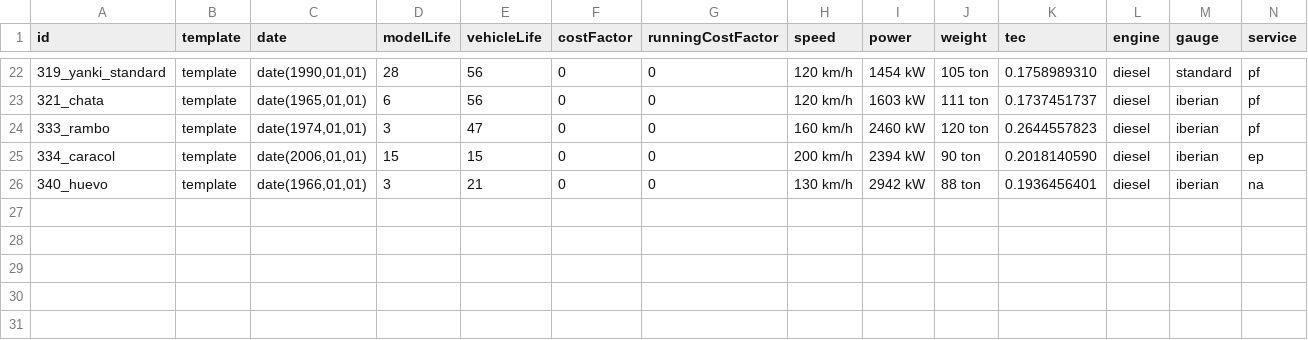
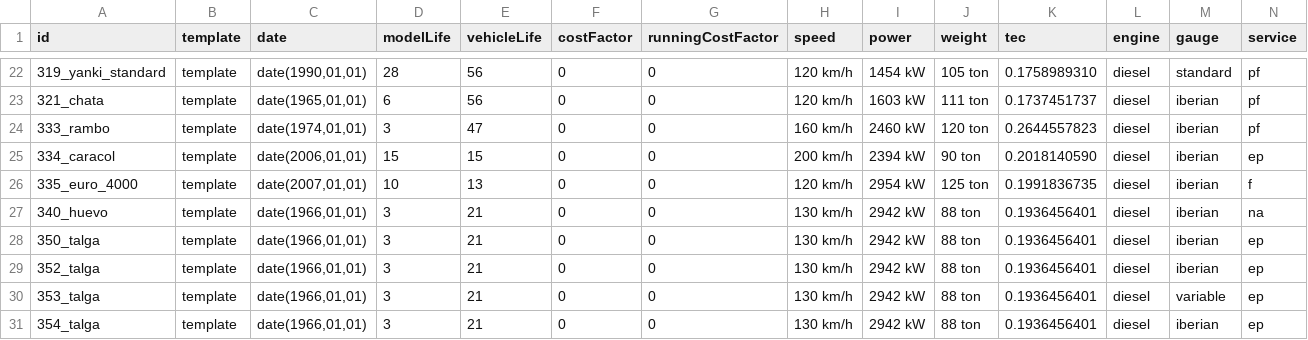
Before and after one commit to spainishset/spainset-engines, a CSV file: src/single/specs.csv, drawn as a sheet; only a part is shown, gaps mark what is left out; rows hold the shown columns only; the diff names each change by its address in the sheet, - before the commit and + after, or states it on an @@ line.

```diff
--- a/src/single/specs.csv
+++ b/src/single/specs.csv
+row 26: 335_euro_4000 | template | date(2007,01,01) | 10 | 13 | 0 | 0 | 120 km/h | 2954 kW | 125 ton | 0.1991836735 | diesel | iberian | f
+row 28: 350_talga | template | date(1966,01,01) | 3 | 21 | 0 | 0 | 130 km/h | 2942 kW | 88 ton | 0.1936456401 | diesel | iberian | ep
+row 29: 352_talga | template | date(1966,01,01) | 3 | 21 | 0 | 0 | 130 km/h | 2942 kW | 88 ton | 0.1936456401 | diesel | iberian | ep
+row 30: 353_talga | template | date(1966,01,01) | 3 | 21 | 0 | 0 | 130 km/h | 2942 kW | 88 ton | 0.1936456401 | diesel | variable | ep
+row 31: 354_talga | template | date(1966,01,01) | 3 | 21 | 0 | 0 | 130 km/h | 2942 kW | 88 ton | 0.1936456401 | diesel | iberian | ep
```
Also changed, not shown: 44 other files.
